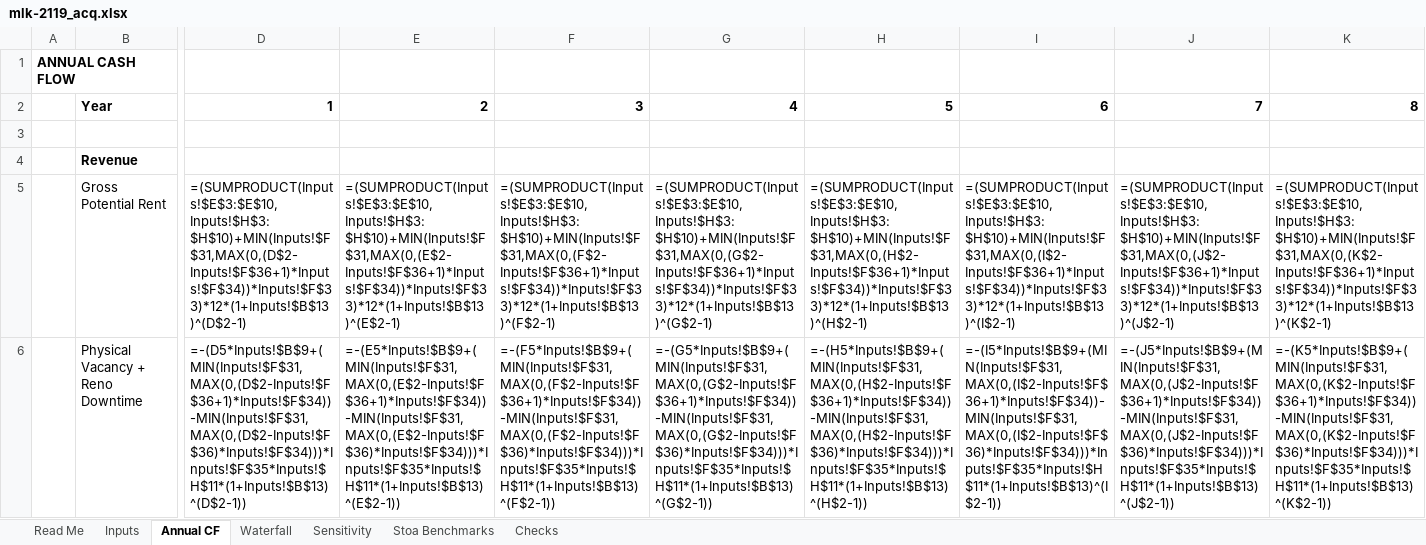
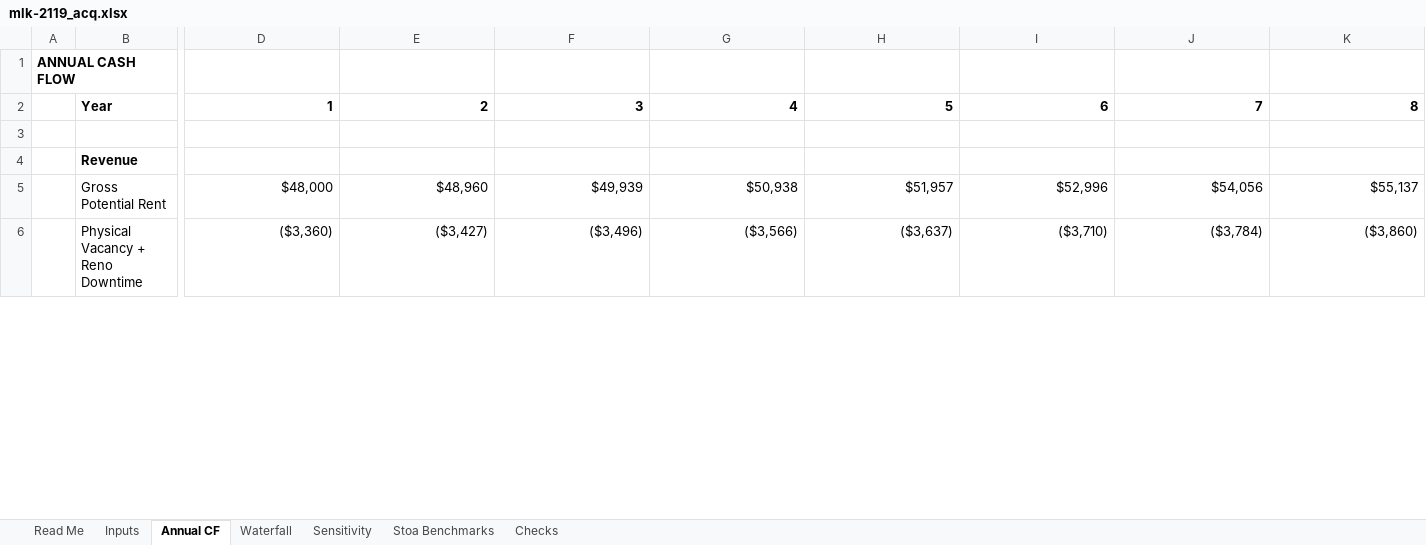
Before and after one commit to ck5o4/multifamily, an Excel workbook: deal-intake/mlk-2119/mlk-2119_acq.xlsx, sheet Annual CF, drawn as a sheet; only a part is shown, gaps mark what is left out; values as stored, in another font and other column widths than the file's, no borders; formulas without a stored value are shown as written; the diff covers the shown part only; the diff names each change by its address in the sheet, - before the commit and + after, or states it on an @@ line.

```diff
--- a/deal-intake/mlk-2119/mlk-2119_acq.xlsx (sheet Annual CF)
+++ b/deal-intake/mlk-2119/mlk-2119_acq.xlsx (sheet Annual CF)
-D5: =(SUMPRODUCT(Inputs!$E$3:$E$10,Inputs!$H$3:$H$10)+MIN(Inputs!$F$31,MAX(0,(D$2-Inputs!$F$36+1)*Inputs!$F$34))*Inputs!$F$33)*12*(1+Inputs!$B$13)^(D$2-1)
+D5: $48,000
-E5: =(SUMPRODUCT(Inputs!$E$3:$E$10,Inputs!$H$3:$H$10)+MIN(Inputs!$F$31,MAX(0,(E$2-Inputs!$F$36+1)*Inputs!$F$34))*Inputs!$F$33)*12*(1+Inputs!$B$13)^(E$2-1)
+E5: $48,960
-F5: =(SUMPRODUCT(Inputs!$E$3:$E$10,Inputs!$H$3:$H$10)+MIN(Inputs!$F$31,MAX(0,(F$2-Inputs!$F$36+1)*Inputs!$F$34))*Inputs!$F$33)*12*(1+Inputs!$B$13)^(F$2-1)
+F5: $49,939
-G5: =(SUMPRODUCT(Inputs!$E$3:$E$10,Inputs!$H$3:$H$10)+MIN(Inputs!$F$31,MAX(0,(G$2-Inputs!$F$36+1)*Inputs!$F$34))*Inputs!$F$33)*12*(1+Inputs!$B$13)^(G$2-1)
+G5: $50,938
-H5: =(SUMPRODUCT(Inputs!$E$3:$E$10,Inputs!$H$3:$H$10)+MIN(Inputs!$F$31,MAX(0,(H$2-Inputs!$F$36+1)*Inputs!$F$34))*Inputs!$F$33)*12*(1+Inputs!$B$13)^(H$2-1)
+H5: $51,957
-I5: =(SUMPRODUCT(Inputs!$E$3:$E$10,Inputs!$H$3:$H$10)+MIN(Inputs!$F$31,MAX(0,(I$2-Inputs!$F$36+1)*Inputs!$F$34))*Inputs!$F$33)*12*(1+Inputs!$B$13)^(I$2-1)
+I5: $52,996
-J5: =(SUMPRODUCT(Inputs!$E$3:$E$10,Inputs!$H$3:$H$10)+MIN(Inputs!$F$31,MAX(0,(J$2-Inputs!$F$36+1)*Inputs!$F$34))*Inputs!$F$33)*12*(1+Inputs!$B$13)^(J$2-1)
+J5: $54,056
-K5: =(SUMPRODUCT(Inputs!$E$3:$E$10,Inputs!$H$3:$H$10)+MIN(Inputs!$F$31,MAX(0,(K$2-Inputs!$F$36+1)*Inputs!$F$34))*Inputs!$F$33)*12*(1+Inputs!$B$13)^(K$2-1)
+K5: $55,137
-D6: =-(D5*Inputs!$B$9+(MIN(Inputs!$F$31,MAX(0,(D$2-Inputs!$F$36+1)*Inputs!$F$34))-MIN(Inputs!$F$31,MAX(0,(D$2-Inputs!$F$36)*Inputs!$F$34)))*Inputs!$F$35*Inputs!$H$11*(1+Inputs!$B$13)^(D$2-1))
+D6: ($3,360)
-E6: =-(E5*Inputs!$B$9+(MIN(Inputs!$F$31,MAX(0,(E$2-Inputs!$F$36+1)*Inputs!$F$34))-MIN(Inputs!$F$31,MAX(0,(E$2-Inputs!$F$36)*Inputs!$F$34)))*Inputs!$F$35*Inputs!$H$11*(1+Inputs!$B$13)^(E$2-1))
+E6: ($3,427)
-F6: =-(F5*Inputs!$B$9+(MIN(Inputs!$F$31,MAX(0,(F$2-Inputs!$F$36+1)*Inputs!$F$34))-MIN(Inputs!$F$31,MAX(0,(F$2-Inputs!$F$36)*Inputs!$F$34)))*Inputs!$F$35*Inputs!$H$11*(1+Inputs!$B$13)^(F$2-1))
+F6: ($3,496)
-G6: =-(G5*Inputs!$B$9+(MIN(Inputs!$F$31,MAX(0,(G$2-Inputs!$F$36+1)*Inputs!$F$34))-MIN(Inputs!$F$31,MAX(0,(G$2-Inputs!$F$36)*Inputs!$F$34)))*Inputs!$F$35*Inputs!$H$11*(1+Inputs!$B$13)^(G$2-1))
+G6: ($3,566)
-H6: =-(H5*Inputs!$B$9+(MIN(Inputs!$F$31,MAX(0,(H$2-Inputs!$F$36+1)*Inputs!$F$34))-MIN(Inputs!$F$31,MAX(0,(H$2-Inputs!$F$36)*Inputs!$F$34)))*Inputs!$F$35*Inputs!$H$11*(1+Inputs!$B$13)^(H$2-1))
+H6: ($3,637)
-I6: =-(I5*Inputs!$B$9+(MIN(Inputs!$F$31,MAX(0,(I$2-Inputs!$F$36+1)*Inputs!$F$34))-MIN(Inputs!$F$31,MAX(0,(I$2-Inputs!$F$36)*Inputs!$F$34)))*Inputs!$F$35*Inputs!$H$11*(1+Inputs!$B$13)^(I$2-1))
+I6: ($3,710)
-J6: =-(J5*Inputs!$B$9+(MIN(Inputs!$F$31,MAX(0,(J$2-Inputs!$F$36+1)*Inputs!$F$34))-MIN(Inputs!$F$31,MAX(0,(J$2-Inputs!$F$36)*Inputs!$F$34)))*Inputs!$F$35*Inputs!$H$11*(1+Inputs!$B$13)^(J$2-1))
+J6: ($3,784)
-K6: =-(K5*Inputs!$B$9+(MIN(Inputs!$F$31,MAX(0,(K$2-Inputs!$F$36+1)*Inputs!$F$34))-MIN(Inputs!$F$31,MAX(0,(K$2-Inputs!$F$36)*Inputs!$F$34)))*Inputs!$F$35*Inputs!$H$11*(1+Inputs!$B$13)^(K$2-1))
+K6: ($3,860)
```
Also changed, not shown: 434 edited cells elsewhere in this sheet, sheet Waterfall, sheet Sensitivity, sheet Inputs, sheet Checks, 3 other files.
